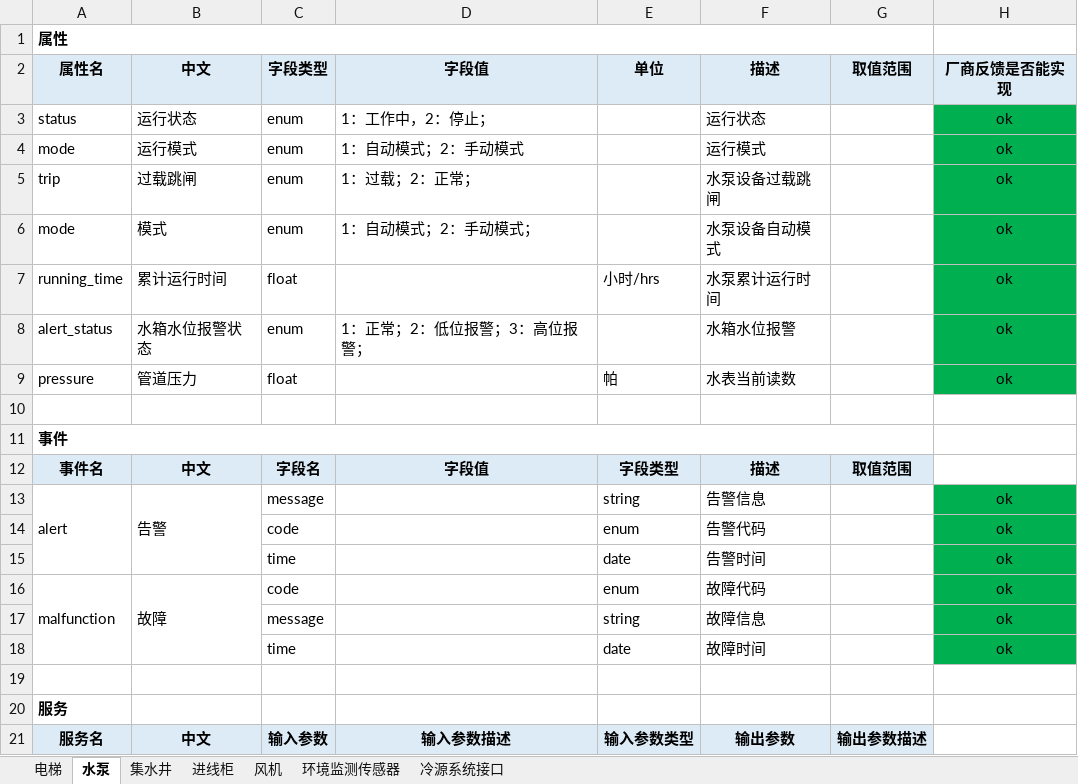
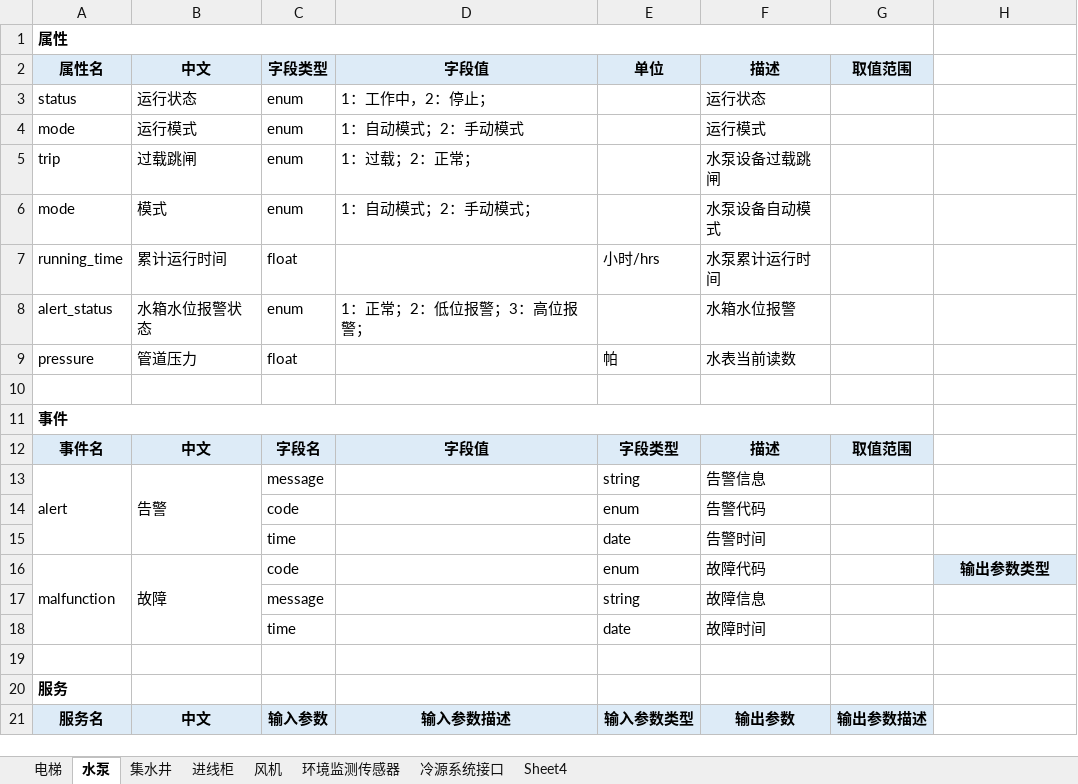
Before and after one commit to gaven004/BACnet2XLink, an Excel workbook: doc/【保利美华】江森BA物模型反馈表(20190909).xlsx, sheet 水泵, drawn as a sheet; values as stored, in another font and other column widths than the file's, no borders; the diff names each change by its address in the sheet, - before the commit and + after, or states it on an @@ line.

```diff
--- a/doc/【保利美华】江森BA物模型反馈表(20190909).xlsx (sheet 水泵)
+++ b/doc/【保利美华】江森BA物模型反馈表(20190909).xlsx (sheet 水泵)
+sheet tab: Sheet4
-H2: 厂商反馈是否能实现
+H2: (empty)
-H2 fill: #DDEBF7
+H2 fill: none
-H3:H9: ok
+H3:H9: (empty)
-H3:H9 fill: #00B050
+H3:H9 fill: none
-H13:H15: ok
+H13:H15: (empty)
-H13:H15 fill: #00B050
+H13:H15 fill: none
-H16: ok
+H16: 输出参数类型
@@ H16 fill: #00B050 → #DDEBF7, bold: off → on @@
-H17:H18: ok
+H17:H18: (empty)
-H17:H18 fill: #00B050
+H17:H18 fill: none
```
Also changed, not shown: sheet 冷源系统接口, sheet 电梯, sheet 环境监测传感器, sheet 集水井, sheet 风机, sheet 进线柜, 5 other files.
